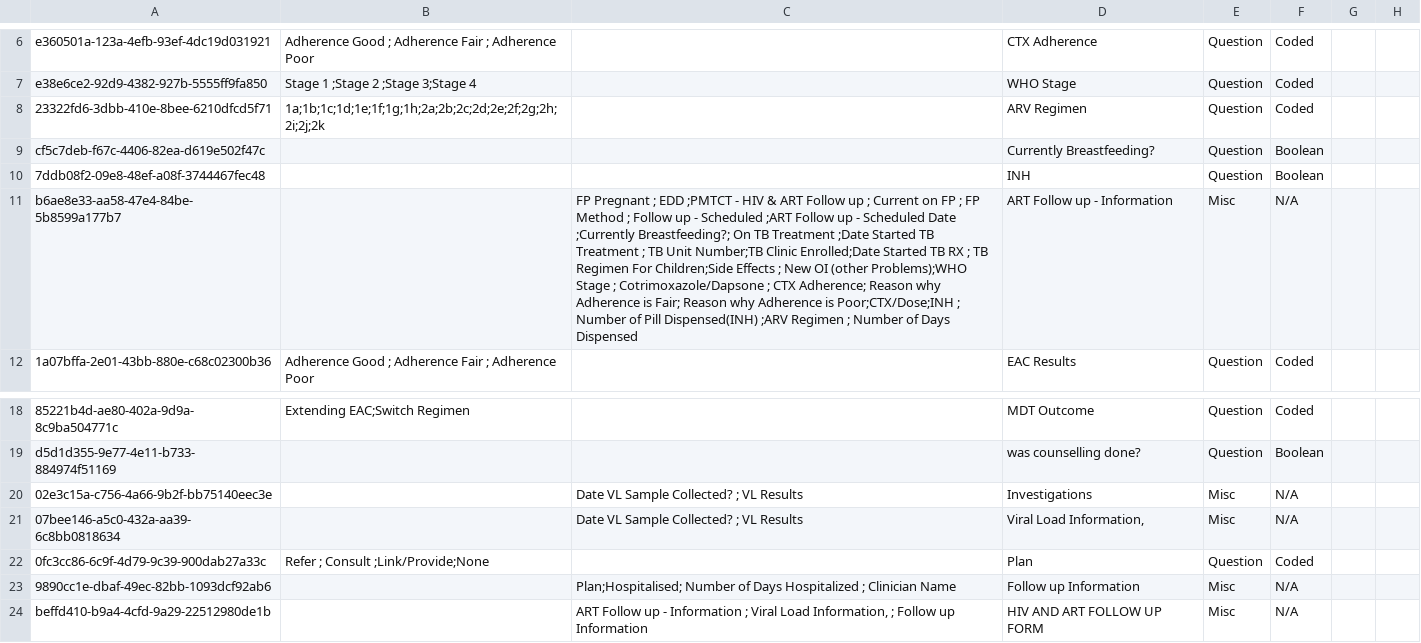
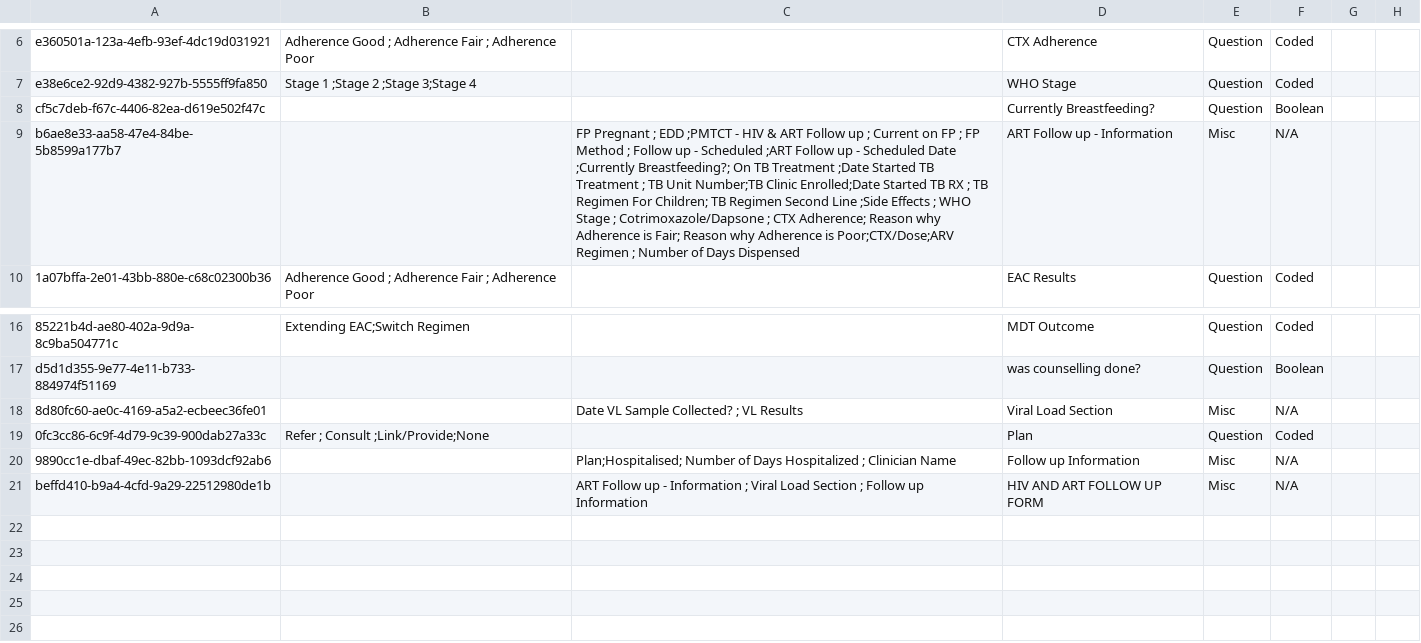
Before and after one commit to IntelliSOFT-Consulting/kspras_metadata, a CSV file: configuration/concepts/hiv_and_art_follow_up_concept_set.csv, drawn as a sheet; only a part is shown, gaps mark what is left out; removed rows and columns are numbered as before the commit, all else as after; the diff names each change by its address in the sheet, - before the commit and + after, or states it on an @@ line.

```diff
--- a/configuration/concepts/hiv_and_art_follow_up_concept_set.csv
+++ b/configuration/concepts/hiv_and_art_follow_up_concept_set.csv
-row 8: 23322fd6-3dbb-410e-8bee-6210dfcd5f71 | 1a;1b;1c;1d;1e;1f;1g;1h;2a;2b;2c;2d;2e;2f;2g;2h;2i;2j;2k |  | ARV Regimen | Question | Coded
-row 10: 7ddb08f2-09e8-48ef-a08f-3744467fec48 |  |  | INH | Question | Boolean
-C9: …Regimen For Children;Side Effects ; New OI (other Problems);WHO Stage ; Cotrimoxazole/Dapsone ; CTX Adherence; Reason why Adherence is Fair; Reason why Adherence is Poor;CTX/Dose;INH ; Number of Pill Dispensed(INH) ;ARV Regimen ;…
+C9: …Regimen For Children; TB Regimen Second Line ;Side Effects ; WHO Stage ; Cotrimoxazole/Dapsone ; CTX Adherence; Reason why Adherence is Fair; Reason why Adherence is Poor;CTX/Dose;ARV Regimen ;…
-row 20: 02e3c15a-c756-4a66-9b2f-bb75140eec3e |  | Date VL Sample Collected? ; VL Results | Investigations | Misc | N/A
-A18: 07bee146-a5c0-432a-aa39-6c8bb0818634
+A18: 8d80fc60-ae0c-4169-a5a2-ecbeec36fe01
-D18: Viral Load Information,
+D18: Viral Load Section
-C21: …Viral Load Information, ; Follow…
+C21: …Viral Load Section ; Follow…
```
Also changed, not shown: configuration/concepts/hiv_and_art_follow_up_concepts.csv.
